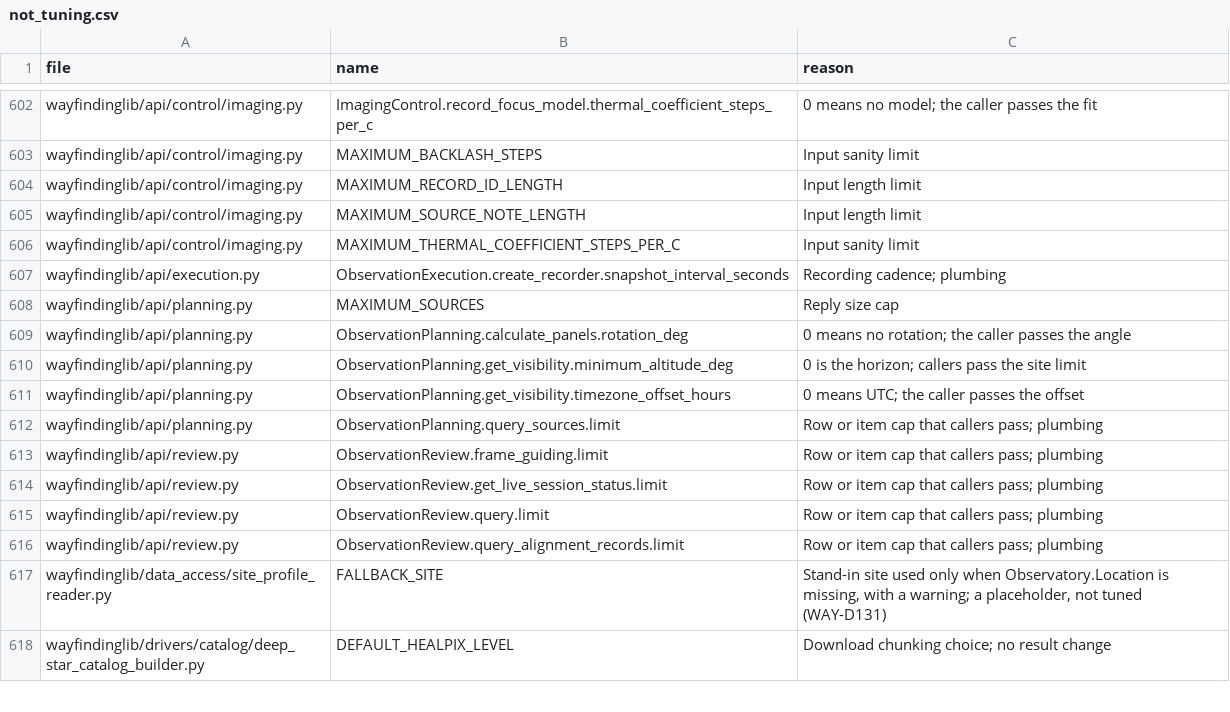
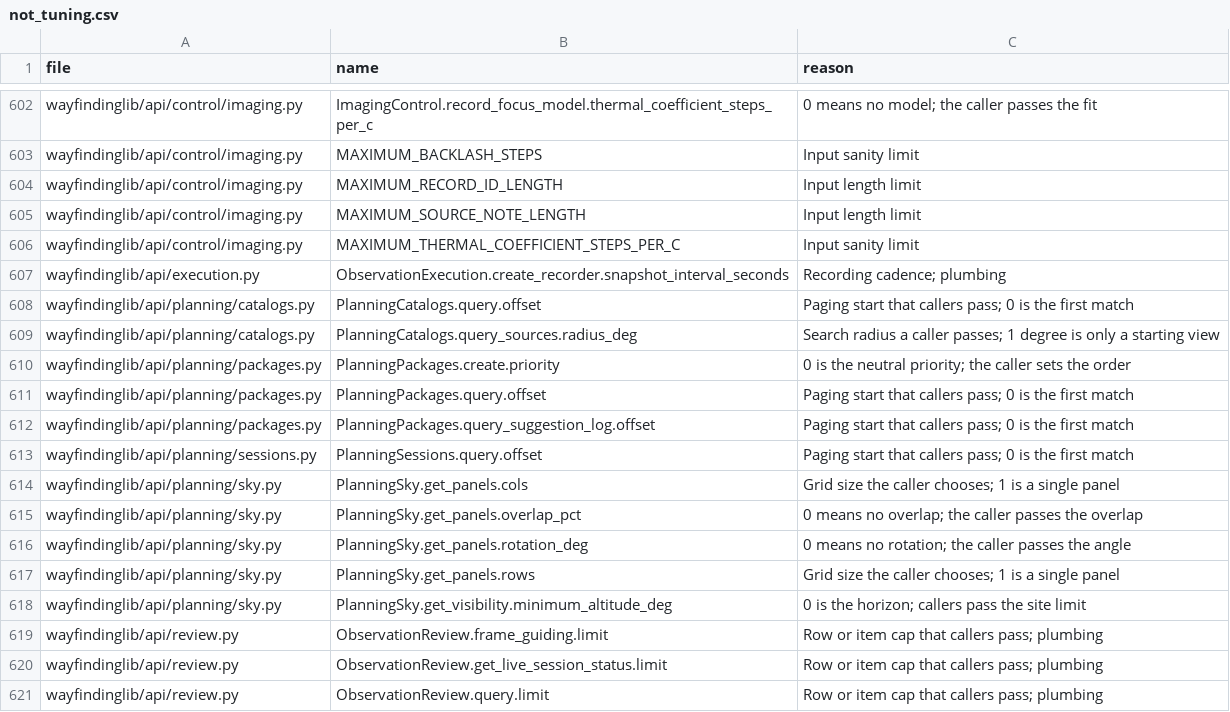
Before and after one commit to m1chae2/astrometrics, a CSV file: build/documentation/parameter_inventory/not_tuning.csv, drawn as a sheet; only a part is shown, gaps mark what is left out; the shorter side is filled out with more unchanged rows; the diff covers the shown part only.

```diff
--- a/build/documentation/parameter_inventory/not_tuning.csv
+++ b/build/documentation/parameter_inventory/not_tuning.csv
@@ -607,7 +607,13 @@ wayfindinglib/api/control/imaging.py,MAXIMUM_THERMAL_COEFFICIENT_STEPS_PER_C,Inp
 wayfindinglib/api/execution.py,ObservationExecution.create_recorder.snapshot_interval_seconds,Recording cadence; plumbing
-wayfindinglib/api/planning.py,MAXIMUM_SOURCES,Reply size cap
-wayfindinglib/api/planning.py,ObservationPlanning.calculate_panels.rotation_deg,0 means no rotation; the caller passes the angle
-wayfindinglib/api/planning.py,ObservationPlanning.get_visibility.minimum_altitude_deg,0 is the horizon; callers pass the site limit
-wayfindinglib/api/planning.py,ObservationPlanning.get_visibility.timezone_offset_hours,0 means UTC; the caller passes the offset
-wayfindinglib/api/planning.py,ObservationPlanning.query_sources.limit,Row or item cap that callers pass; plumbing
+wayfindinglib/api/planning/catalogs.py,PlanningCatalogs.query.offset,Paging start that callers pass; 0 is the first match
+wayfindinglib/api/planning/catalogs.py,PlanningCatalogs.query_sources.radius_deg,Search radius a caller passes; 1 degree is only a starting view
+wayfindinglib/api/planning/packages.py,PlanningPackages.create.priority,0 is the neutral priority; the caller sets the order
+wayfindinglib/api/planning/packages.py,PlanningPackages.query.offset,Paging start that callers pass; 0 is the first match
+wayfindinglib/api/planning/packages.py,PlanningPackages.query_suggestion_log.offset,Paging start that callers pass; 0 is the first match
+wayfindinglib/api/planning/sessions.py,PlanningSessions.query.offset,Paging start that callers pass; 0 is the first match
+wayfindinglib/api/planning/sky.py,PlanningSky.get_panels.cols,Grid size the caller chooses; 1 is a single panel
+wayfindinglib/api/planning/sky.py,PlanningSky.get_panels.overlap_pct,0 means no overlap; the caller passes the overlap
+wayfindinglib/api/planning/sky.py,PlanningSky.get_panels.rotation_deg,0 means no rotation; the caller passes the angle
+wayfindinglib/api/planning/sky.py,PlanningSky.get_panels.rows,Grid size the caller chooses; 1 is a single panel
+wayfindinglib/api/planning/sky.py,PlanningSky.get_visibility.minimum_altitude_deg,0 is the horizon; callers pass the site limit
 wayfindinglib/api/review.py,ObservationReview.frame_guiding.limit,Row or item cap that callers pass; plumbing
```
Also changed, not shown: 11 added rows elsewhere in this file, 42 other files.
